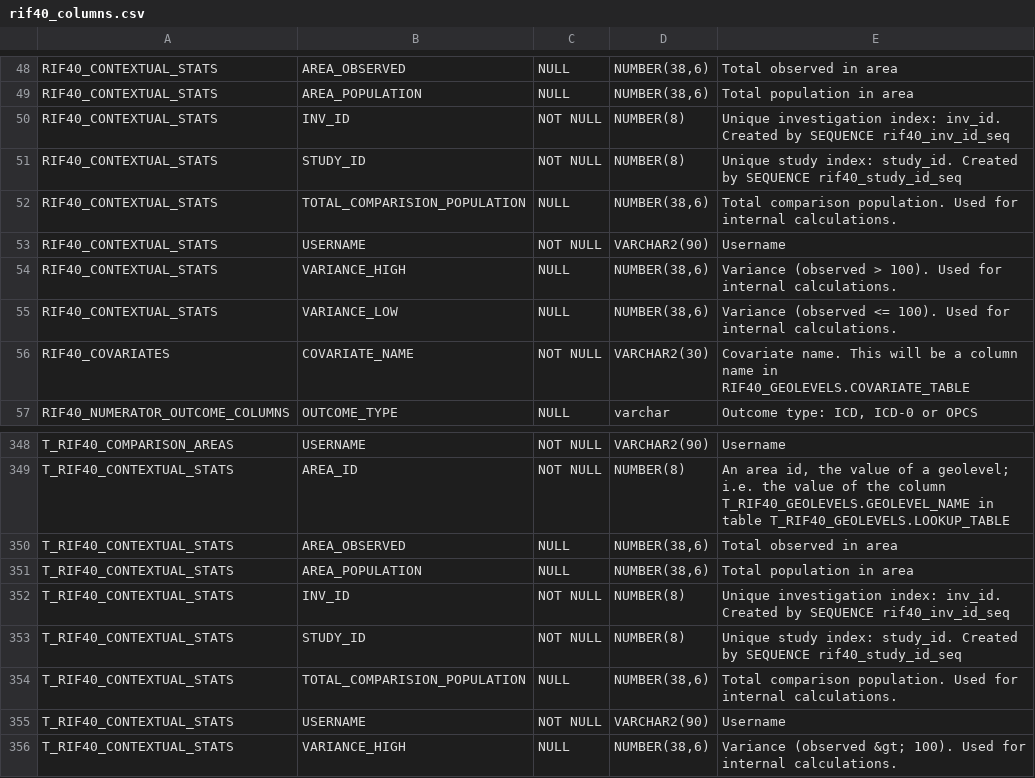
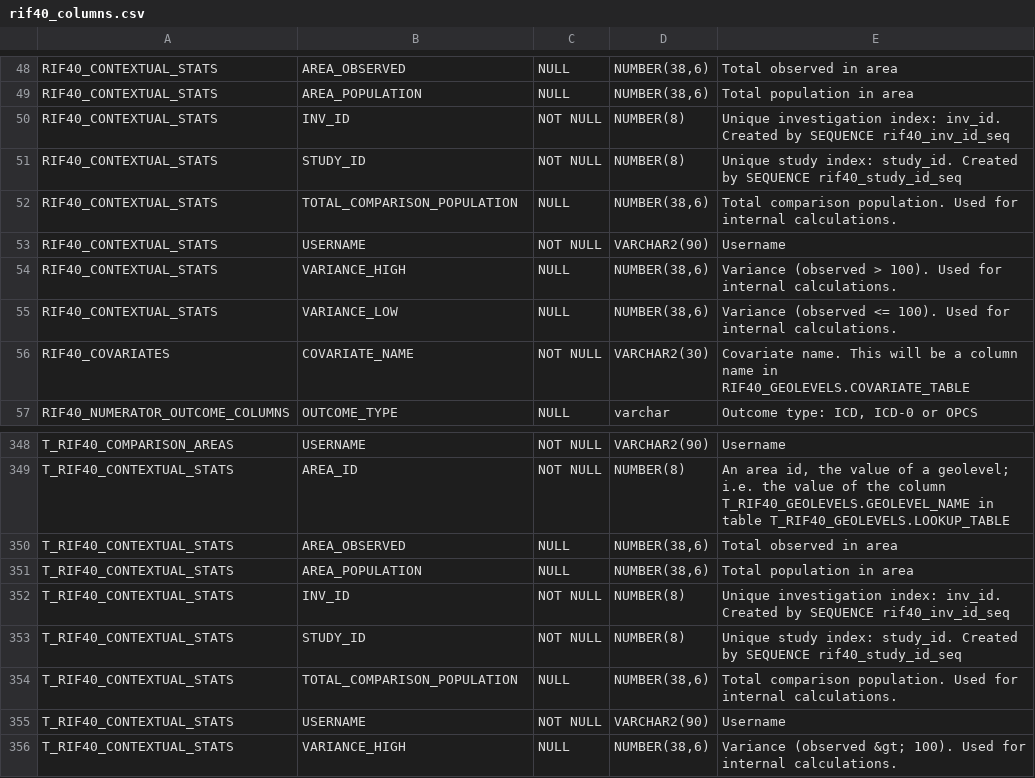
Before and after one commit to smallAreaHealthStatisticsUnit/rapidInquiryFacility, a CSV file: rifDatabase/Postgres/sahsuland/data/rif40_columns.csv, drawn as a sheet; only a part is shown, gaps mark what is left out.

Commit message:
sahsuland_empty regression fixes

```diff
--- a/rifDatabase/Postgres/sahsuland/data/rif40_columns.csv
+++ b/rifDatabase/Postgres/sahsuland/data/rif40_columns.csv
@@ -51,3 +51,3 @@ RIF40_CONTEXTUAL_STATS,INV_ID,NOT NULL,NUMBER(8),Unique investigation index: inv
 RIF40_CONTEXTUAL_STATS,STUDY_ID,NOT NULL,NUMBER(8),Unique study index: study_id. Created by SEQUENCE rif40_study_id_seq
-RIF40_CONTEXTUAL_STATS,TOTAL_COMPARISION_POPULATION,NULL,"NUMBER(38,6)",Total comparison population. Used for internal calculations.
+RIF40_CONTEXTUAL_STATS,TOTAL_COMPARISON_POPULATION,NULL,"NUMBER(38,6)",Total comparison population. Used for internal calculations.
 RIF40_CONTEXTUAL_STATS,USERNAME,NOT NULL,VARCHAR2(90),Username
@@ -353,3 +353,3 @@ T_RIF40_CONTEXTUAL_STATS,INV_ID,NOT NULL,NUMBER(8),Unique investigation index: i
 T_RIF40_CONTEXTUAL_STATS,STUDY_ID,NOT NULL,NUMBER(8),Unique study index: study_id. Created by SEQUENCE rif40_study_id_seq
-T_RIF40_CONTEXTUAL_STATS,TOTAL_COMPARISION_POPULATION,NULL,"NUMBER(38,6)",Total comparison population. Used for internal calculations.
+T_RIF40_CONTEXTUAL_STATS,TOTAL_COMPARISON_POPULATION,NULL,"NUMBER(38,6)",Total comparison population. Used for internal calculations.
 T_RIF40_CONTEXTUAL_STATS,USERNAME,NOT NULL,VARCHAR2(90),Username
```
Also changed, not shown: 5 other files.
